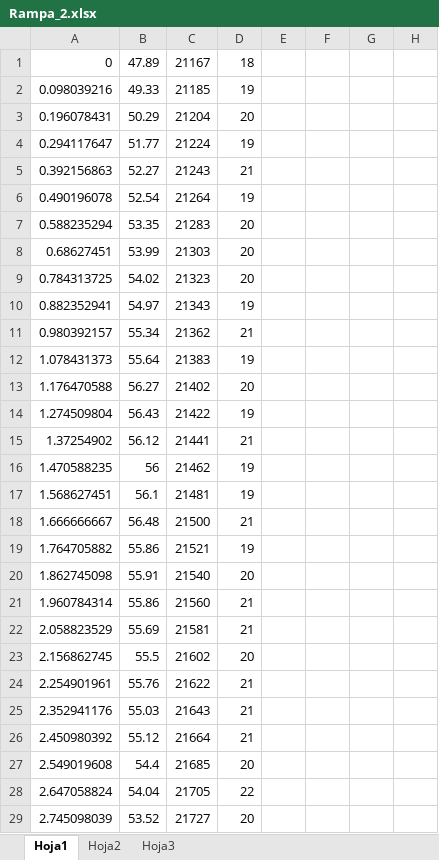
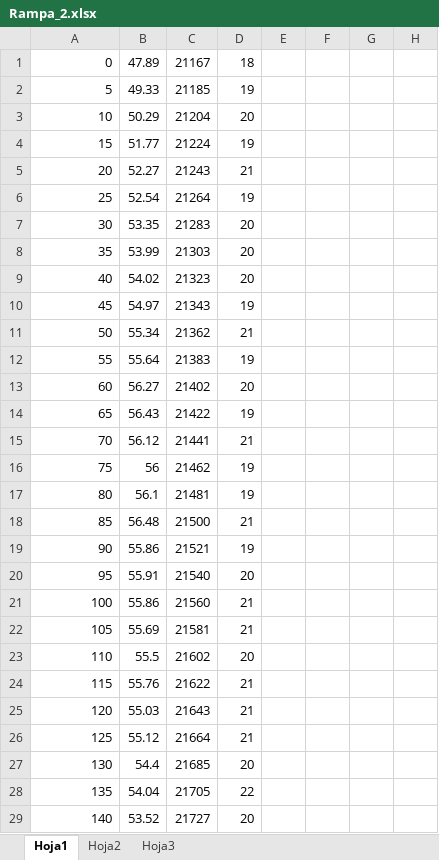
Before and after one commit to CREA-ETSIDI/ControlSystem_Regulacion, an Excel workbook: Datos definitivos/Rampa_2.xlsx, sheet Hoja1, drawn as a sheet; only a part is shown; values as stored, in another font and other column widths than the file's, no borders; charts and pictures not drawn; the diff covers the shown part only; the diff names each change by its address in the sheet, - before the commit and + after, or states it on an @@ line.

```diff
--- a/Datos definitivos/Rampa_2.xlsx (sheet Hoja1)
+++ b/Datos definitivos/Rampa_2.xlsx (sheet Hoja1)
-A2: 0.098039216
+A2: 5
-A3: 0.196078431
+A3: 10
-A4: 0.294117647
+A4: 15
-A5: 0.392156863
+A5: 20
-A6: 0.490196078
+A6: 25
-A7: 0.588235294
+A7: 30
-A8: 0.68627451
+A8: 35
-A9: 0.784313725
+A9: 40
-A10: 0.882352941
+A10: 45
-A11: 0.980392157
+A11: 50
-A12: 1.078431373
+A12: 55
-A13: 1.176470588
+A13: 60
-A14: 1.274509804
+A14: 65
-A15: 1.37254902
+A15: 70
-A16: 1.470588235
+A16: 75
-A17: 1.568627451
+A17: 80
-A18: 1.666666667
+A18: 85
-A19: 1.764705882
+A19: 90
-A20: 1.862745098
+A20: 95
-A21: 1.960784314
+A21: 100
-A22: 2.058823529
+A22: 105
-A23: 2.156862745
+A23: 110
-A24: 2.254901961
+A24: 115
-A25: 2.352941176
+A25: 120
-A26: 2.450980392
+A26: 125
-A27: 2.549019608
+A27: 130
-A28: 2.647058824
+A28: 135
-A29: 2.745098039
+A29: 140
```
Also changed, not shown: 172 edited cells elsewhere in this sheet, charts or pictures, Datos definitivos/Cuadrada.xlsx, Datos definitivos/Rampa_neg_1.xlsx, 15 other files.
